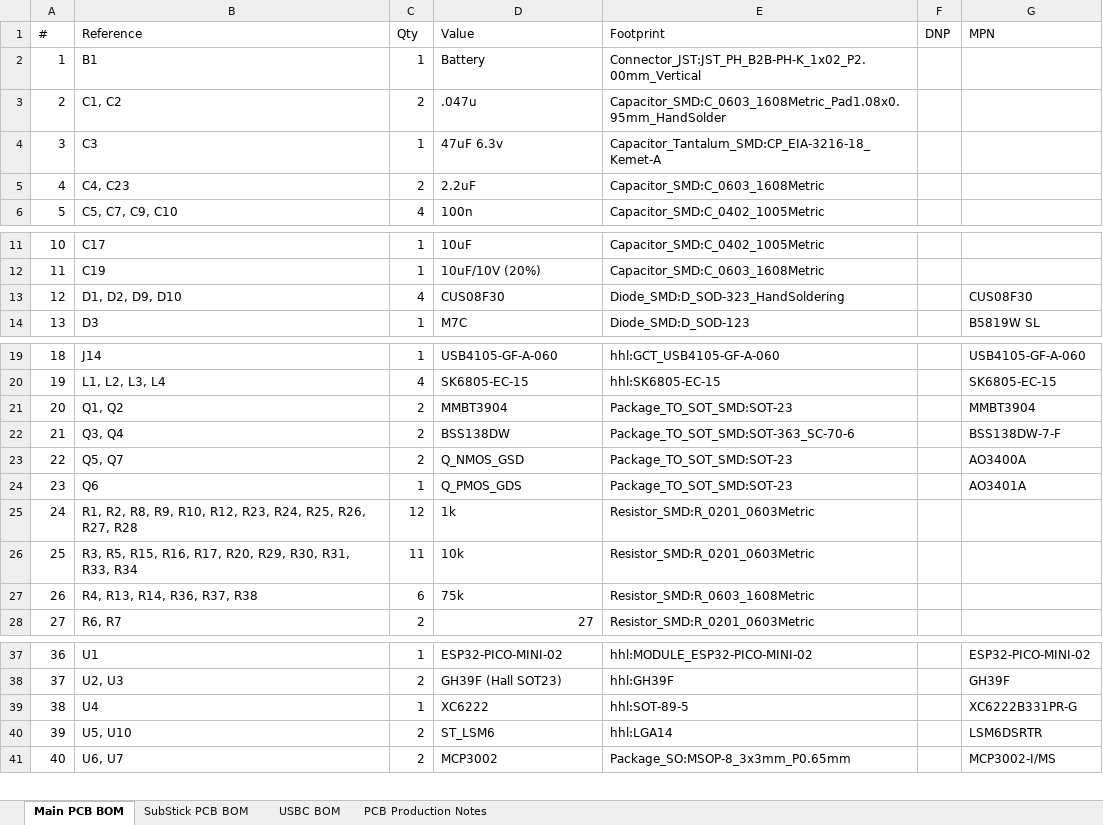
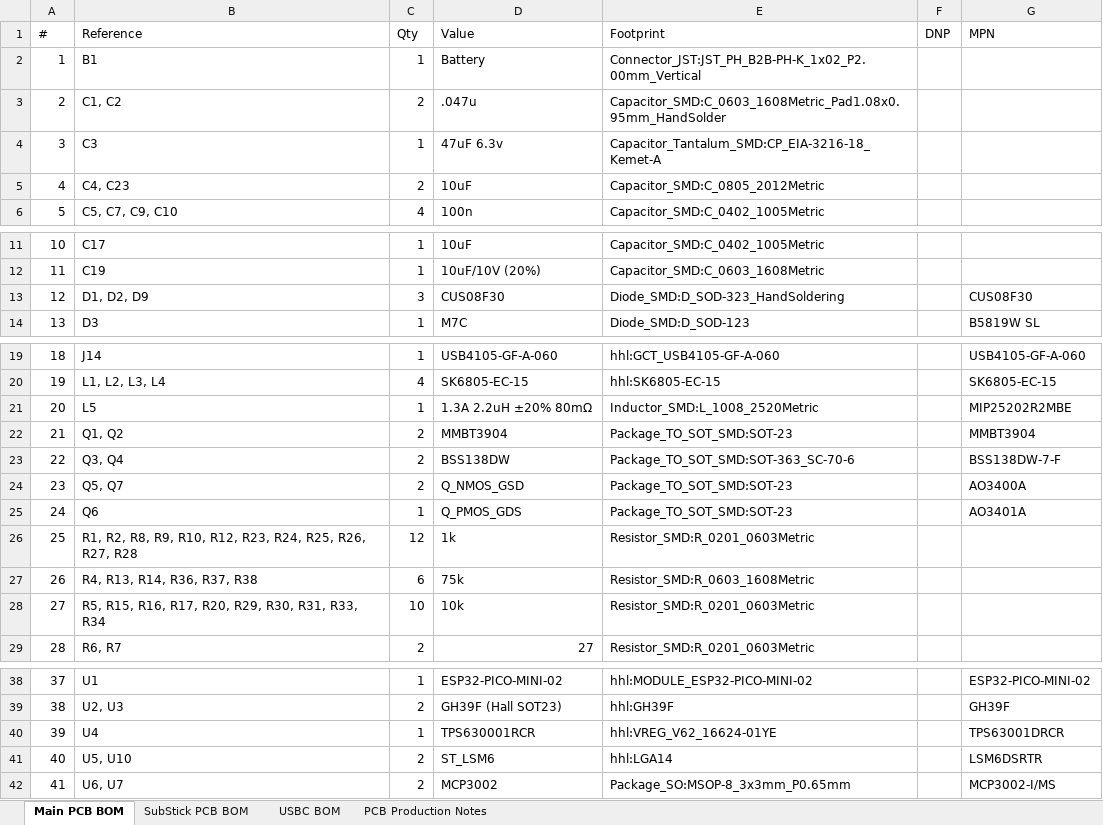
Before and after one commit to HandHeldLegend/GC-Ultimate, an Excel workbook: HW/Production/GC-Ultimate PCB Notes.xlsx, sheet Main PCB BOM, drawn as a sheet; only a part is shown, gaps mark what is left out; values as stored, in another font and other column widths than the file's, no borders; charts and pictures not drawn; removed rows and columns are numbered as before the commit, all else as after; the diff names each change by its address in the sheet, - before the commit and + after, or states it on an @@ line.

```diff
--- a/HW/Production/GC-Ultimate PCB Notes.xlsx (sheet Main PCB BOM)
+++ b/HW/Production/GC-Ultimate PCB Notes.xlsx (sheet Main PCB BOM)
-D5 (Value): 2.2uF
+D5 (Value): 10uF
-E5 (Footprint): Capacitor_SMD:C_0603_1608Metric
+E5 (Footprint): Capacitor_SMD:C_0805_2012Metric
-B13 (Reference): D1, D2, D9, D10
+B13 (Reference): D1, D2, D9
-C13 (Qty): 4
+C13 (Qty): 3
+row 21: 20 | L5 | 1 | 1.3A 2.2uH ±20% 80mΩ | Inductor_SMD:L_1008_2520Metric |  | MIP25202R2MBE
@@ column A (#) renumbered from row 22 down @@
-row 26: 25 | R3, R5, R15, R16, R17, R20, R29, R30, R31, R33, R34 | 11 | 10k | Resistor_SMD:R_0201_0603Metric
+row 28: 27 | R5, R15, R16, R17, R20, R29, R30, R31, R33, R34 | 10 | 10k | Resistor_SMD:R_0201_0603Metric
-D40 (Value): XC6222
+D40 (Value): TPS630001RCR
-E40 (Footprint): hhl:SOT-89-5
+E40 (Footprint): hhl:VREG_V62_16624-01YE
-G40 (MPN): XC6222B331PR-G
+G40 (MPN): TPS63001DRCR
```
Also changed, not shown: charts or pictures, 25 other files.
